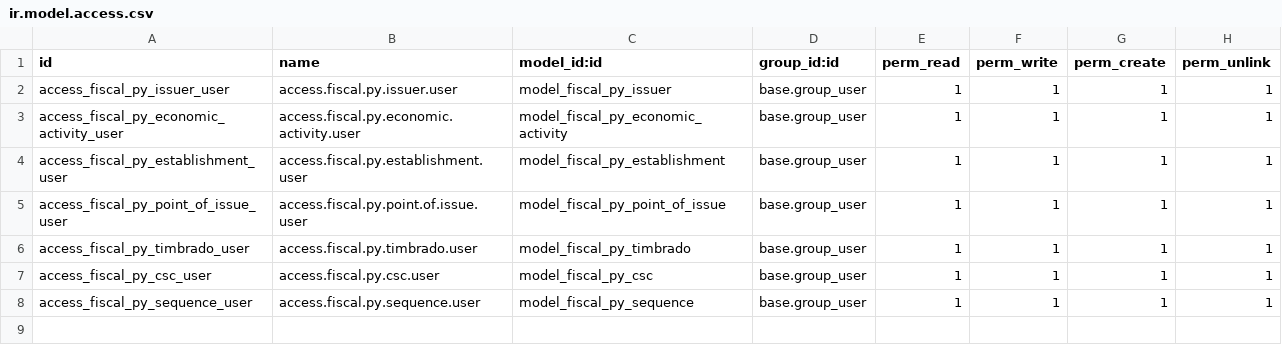
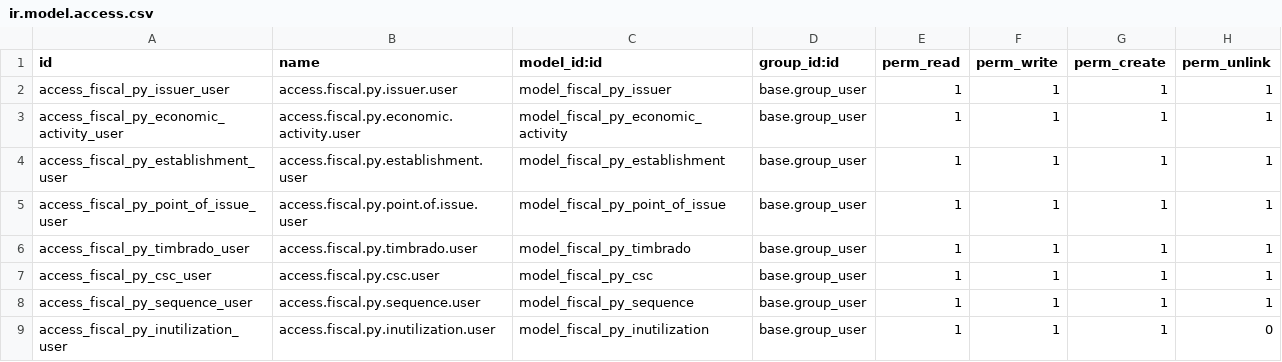
Before and after one commit to betopindu/odoo-restaurant-suite, a CSV file: custom_addons/einvoice_py/security/ir.model.access.csv, drawn as a sheet.

Commit message:
Add SIFEN cancellation and inutilization flows

```diff
--- a/custom_addons/einvoice_py/security/ir.model.access.csv
+++ b/custom_addons/einvoice_py/security/ir.model.access.csv
@@ -8 +8,2 @@ access_fiscal_py_csc_user,access.fiscal.py.csc.user,model_fiscal_py_csc,base.gro
 access_fiscal_py_sequence_user,access.fiscal.py.sequence.user,model_fiscal_py_sequence,base.group_user,1,1,1,1
+access_fiscal_py_inutilization_user,access.fiscal.py.inutilization.user,model_fiscal_py_inutilization,base.group_user,1,1,1,0
```
Also changed, not shown: 17 other files.
